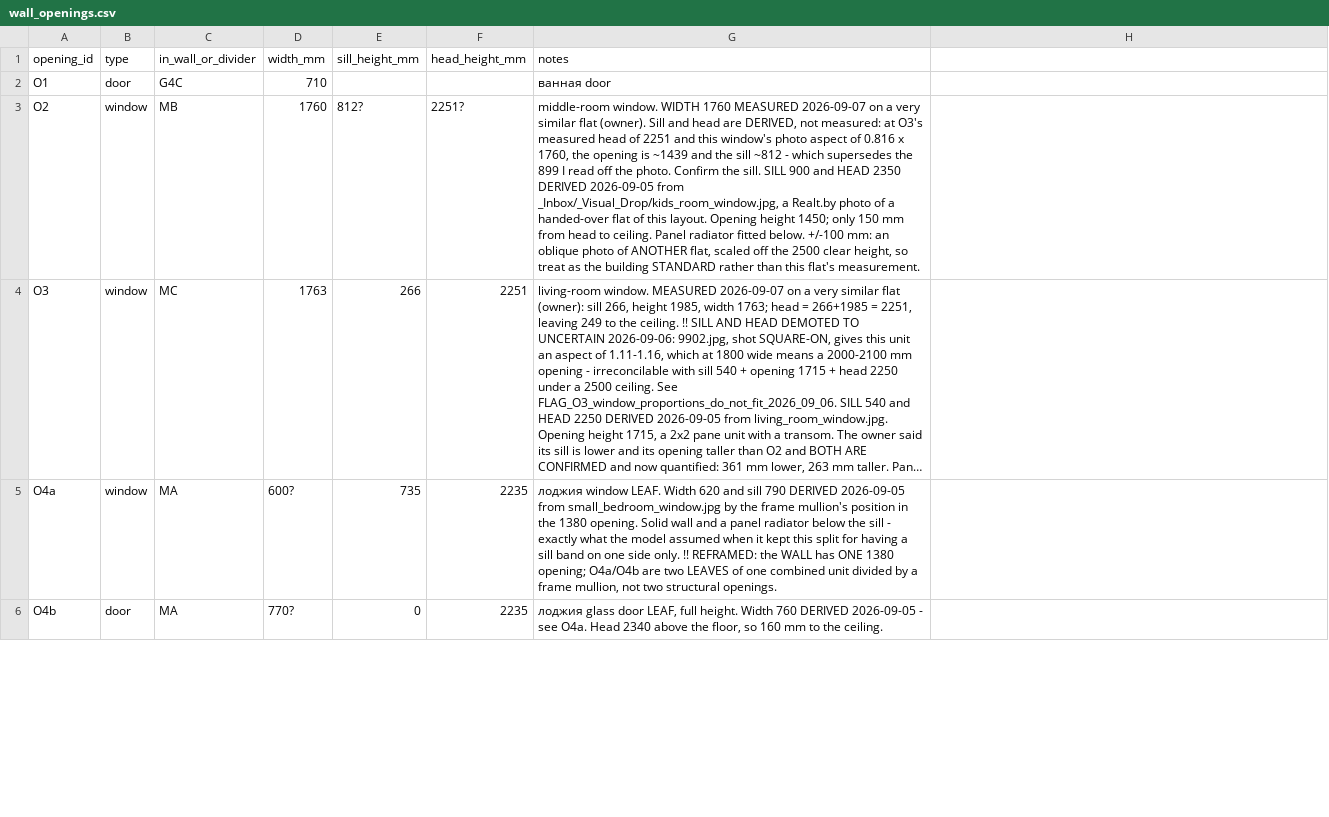
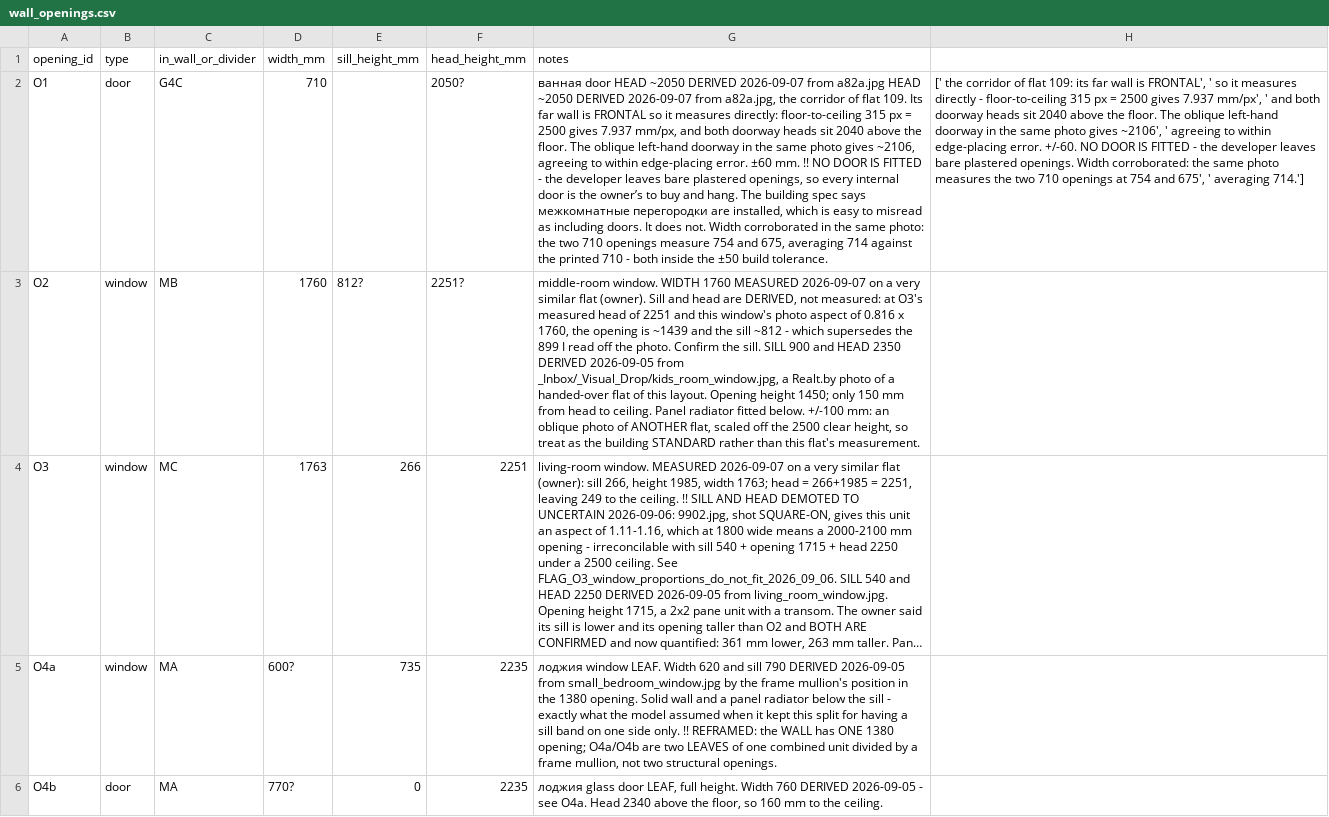
Before and after one commit to AliakseiBabko/price-scrapper, a CSV file: data/canonical/wall_openings.csv, drawn as a sheet; only a part is shown; long unchanged cells end in …; the diff covers the shown part only; the diff names each change by its address in the sheet, - before the commit and + after, or states it on an @@ line.

```diff
--- a/data/canonical/wall_openings.csv
+++ b/data/canonical/wall_openings.csv
-F2 (head_height_mm): (empty)
+F2 (head_height_mm): 2050?
-G2 (notes): ванная door
+G2 (notes): ванная door HEAD ~2050 DERIVED 2026-09-07 from a82a.jpg HEAD ~2050 DERIVED 2026-09-07 from a82a.jpg, the corridor of flat 109. Its far wall is FRONTAL so it measures directly: floor-to-ceiling 315 px = 2500 gives 7.937 mm/px, and both doorway heads sit 2040 above the floor. The oblique left-hand doorway in the same photo gives ~2106, agreeing to within edge-placing error. ±60 mm. !! NO DOOR IS FITTED - the developer leaves bare plastered openings, so every internal door is the owner’s to buy and hang. The building spec says межкомнатные перегородки are installed, which is easy to misread as including doors. It does not. Width corroborated in the same photo: the two 710 openings measure 754 and 675, averaging 714 against the printed 710 - both inside the ±50 build tolerance.
-H2: (empty)
+H2: [' the corridor of flat 109: its far wall is FRONTAL', ' so it measures directly - floor-to-ceiling 315 px = 2500 gives 7.937 mm/px', ' and both doorway heads sit 2040 above the floor. The oblique left-hand doorway in the same photo gives ~2106', ' agreeing to within edge-placing error. +/-60. NO DOOR IS FITTED - the developer leaves bare plastered openings. Width corroborated: the same photo measures the two 710 openings at 754 and 675', ' averaging 714.']
```
Also changed, not shown: 11 edited cells elsewhere in this file, 1 other file.
